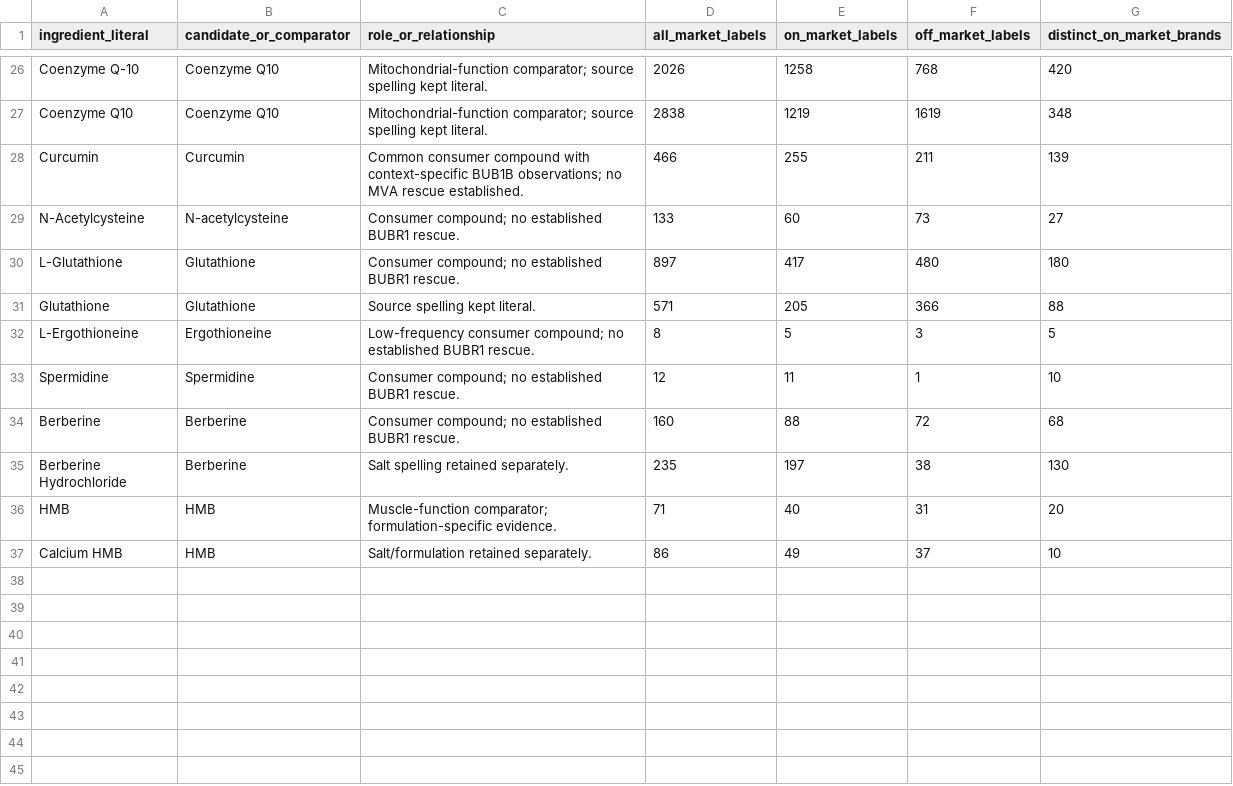
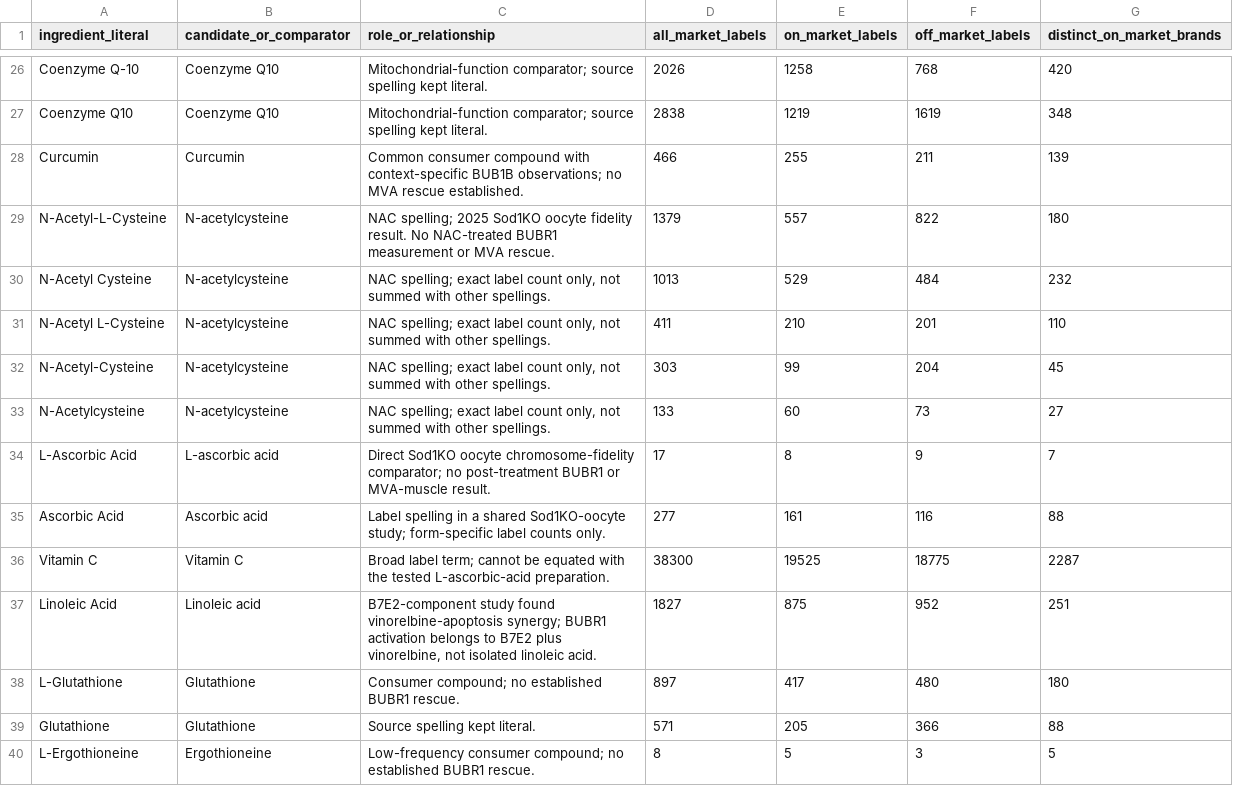
Before and after one commit to EternaPeptix/mva-hackathon, a TSV file: workflow/track2-drug-census/dsld-label-prevalence/candidate-prevalence.tsv, drawn as a sheet; only a part is shown, gaps mark what is left out; the shorter side is filled out with more unchanged rows.

Commit message:
Prioritize common NAC and fidelity comparators

```diff
--- a/workflow/track2-drug-census/dsld-label-prevalence/candidate-prevalence.tsv
+++ b/workflow/track2-drug-census/dsld-label-prevalence/candidate-prevalence.tsv
@@ -28,3 +28,11 @@ Coenzyme Q10	Coenzyme Q10	Mitochondrial-function comparator; source spelling kep
 Curcumin	Curcumin	Common consumer compound with context-specific BUB1B observations; no MVA rescue established.	466	255	211	139
-N-Acetylcysteine	N-acetylcysteine	Consumer compound; no established BUBR1 rescue.	133	60	73	27
+N-Acetyl-L-Cysteine	N-acetylcysteine	NAC spelling; 2025 Sod1KO oocyte fidelity result. No NAC-treated BUBR1 measurement or MVA rescue.	1379	557	822	180
+N-Acetyl Cysteine	N-acetylcysteine	NAC spelling; exact label count only, not summed with other spellings.	1013	529	484	232
+N-Acetyl L-Cysteine	N-acetylcysteine	NAC spelling; exact label count only, not summed with other spellings.	411	210	201	110
+N-Acetyl-Cysteine	N-acetylcysteine	NAC spelling; exact label count only, not summed with other spellings.	303	99	204	45
+N-Acetylcysteine	N-acetylcysteine	NAC spelling; exact label count only, not summed with other spellings.	133	60	73	27
+L-Ascorbic Acid	L-ascorbic acid	Direct Sod1KO oocyte chromosome-fidelity comparator; no post-treatment BUBR1 or MVA-muscle result.	17	8	9	7
+Ascorbic Acid	Ascorbic acid	Label spelling in a shared Sod1KO-oocyte study; form-specific label counts only.	277	161	116	88
+Vitamin C	Vitamin C	Broad label term; cannot be equated with the tested L-ascorbic-acid preparation.	38300	19525	18775	2287
+Linoleic Acid	Linoleic acid	B7E2-component study found vinorelbine-apoptosis synergy; BUBR1 activation belongs to B7E2 plus vinorelbine, not isolated linoleic acid.	1827	875	952	251
 L-Glutathione	Glutathione	Consumer compound; no established BUBR1 rescue.	897	417	480	180
```
Also changed, not shown: workflow/track2-drug-census/dsld-label-prevalence/candidate-terms.tsv, 4 other files.
